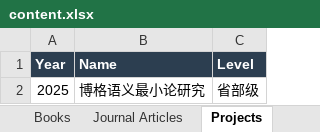
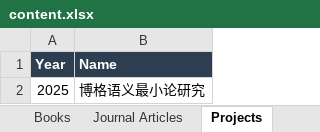
Before and after one commit to qiaohuang25/Homepage, an Excel workbook: content.xlsx, sheet Projects, drawn as a sheet; values as stored, in another font and other column widths than the file's, no borders; the diff names each change by its address in the sheet, - before the commit and + after, or states it on an @@ line.

```diff
--- a/content.xlsx (sheet Projects)
+++ b/content.xlsx (sheet Projects)
-column C (Level), row 2: 省部级
```
Also changed, not shown: 1 other file.
